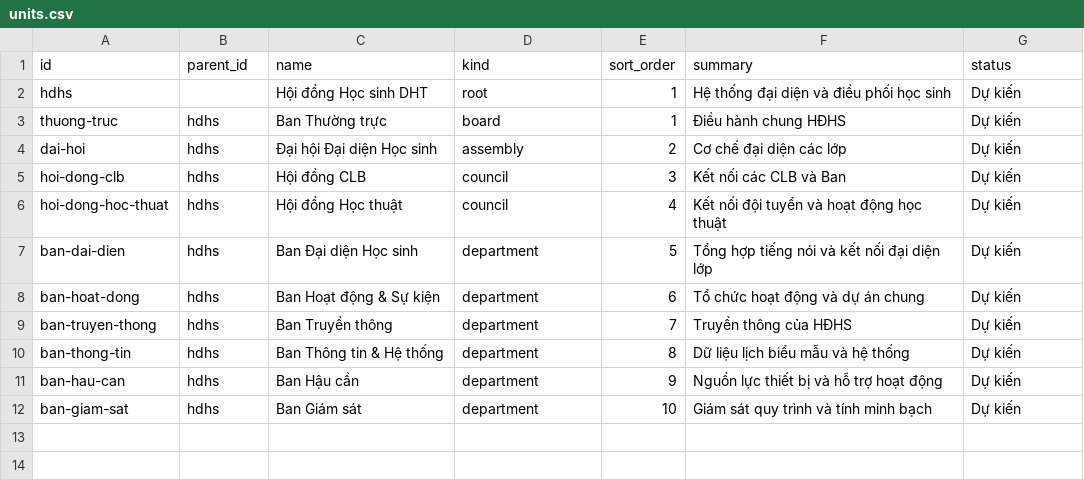
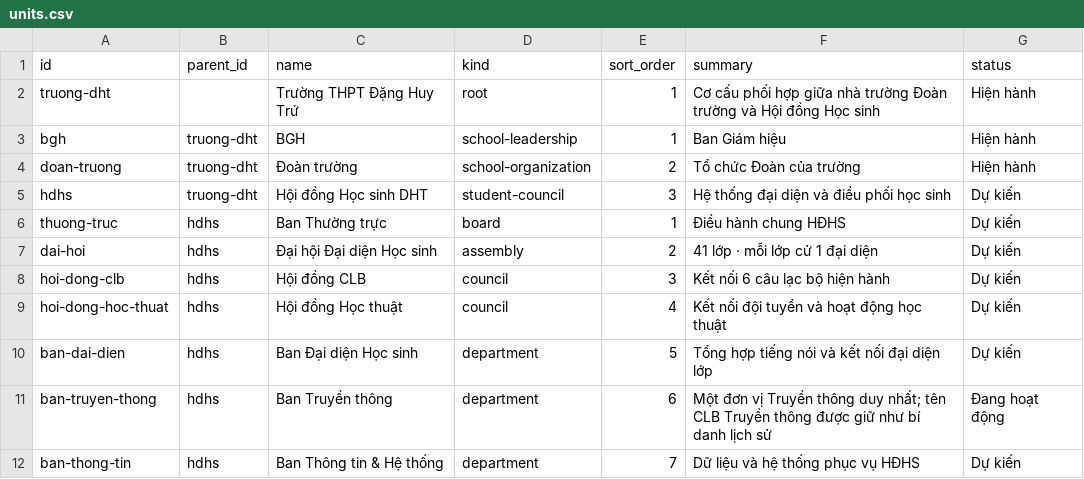
Before and after one commit to minhquan-ai/hdhs-dht, a CSV file: database/units.csv, drawn as a sheet.

```diff
--- a/database/units.csv
+++ b/database/units.csv
@@ -1,12 +1,12 @@
 id,parent_id,name,kind,sort_order,summary,status
-hdhs,,Hội đồng Học sinh DHT,root,1,Hệ thống đại diện và điều phối học sinh,Dự kiến
+truong-dht,,Trường THPT Đặng Huy Trứ,root,1,Cơ cấu phối hợp giữa nhà trường Đoàn trường và Hội đồng Học sinh,Hiện hành
+bgh,truong-dht,BGH,school-leadership,1,Ban Giám hiệu,Hiện hành
+doan-truong,truong-dht,Đoàn trường,school-organization,2,Tổ chức Đoàn của trường,Hiện hành
+hdhs,truong-dht,Hội đồng Học sinh DHT,student-council,3,Hệ thống đại diện và điều phối học sinh,Dự kiến
 thuong-truc,hdhs,Ban Thường trực,board,1,Điều hành chung HĐHS,Dự kiến
-dai-hoi,hdhs,Đại hội Đại diện Học sinh,assembly,2,Cơ chế đại diện các lớp,Dự kiến
-hoi-dong-clb,hdhs,Hội đồng CLB,council,3,Kết nối các CLB và Ban,Dự kiến
+dai-hoi,hdhs,Đại hội Đại diện Học sinh,assembly,2,41 lớp · mỗi lớp cử 1 đại diện,Dự kiến
+hoi-dong-clb,hdhs,Hội đồng CLB,council,3,Kết nối 6 câu lạc bộ hiện hành,Dự kiến
 hoi-dong-hoc-thuat,hdhs,Hội đồng Học thuật,council,4,Kết nối đội tuyển và hoạt động học thuật,Dự kiến
 ban-dai-dien,hdhs,Ban Đại diện Học sinh,department,5,Tổng hợp tiếng nói và kết nối đại diện lớp,Dự kiến
-ban-hoat-dong,hdhs,Ban Hoạt động & Sự kiện,department,6,Tổ chức hoạt động và dự án chung,Dự kiến
-ban-truyen-thong,hdhs,Ban Truyền thông,department,7,Truyền thông của HĐHS,Dự kiến
-ban-thong-tin,hdhs,Ban Thông tin & Hệ thống,department,8,Dữ liệu lịch biểu mẫu và hệ thống,Dự kiến
-ban-hau-can,hdhs,Ban Hậu cần,department,9,Nguồn lực thiết bị và hỗ trợ hoạt động,Dự kiến
-ban-giam-sat,hdhs,Ban Giám sát,department,10,Giám sát quy trình và tính minh bạch,Dự kiến
+ban-truyen-thong,hdhs,Ban Truyền thông,department,6,Một đơn vị Truyền thông duy nhất; tên CLB Truyền thông được giữ như bí danh lịch sử,Đang hoạt động
+ban-thong-tin,hdhs,Ban Thông tin & Hệ thống,department,7,Dữ liệu và hệ thống phục vụ HĐHS,Dự kiến
```
Also changed, not shown: database/academic_teams.csv, database/assignments.csv, 6 other files.
